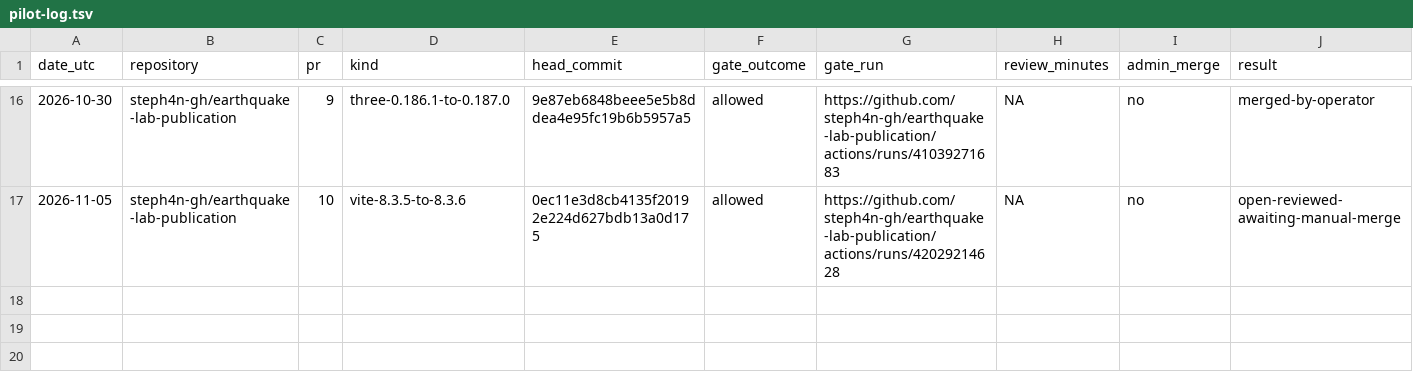
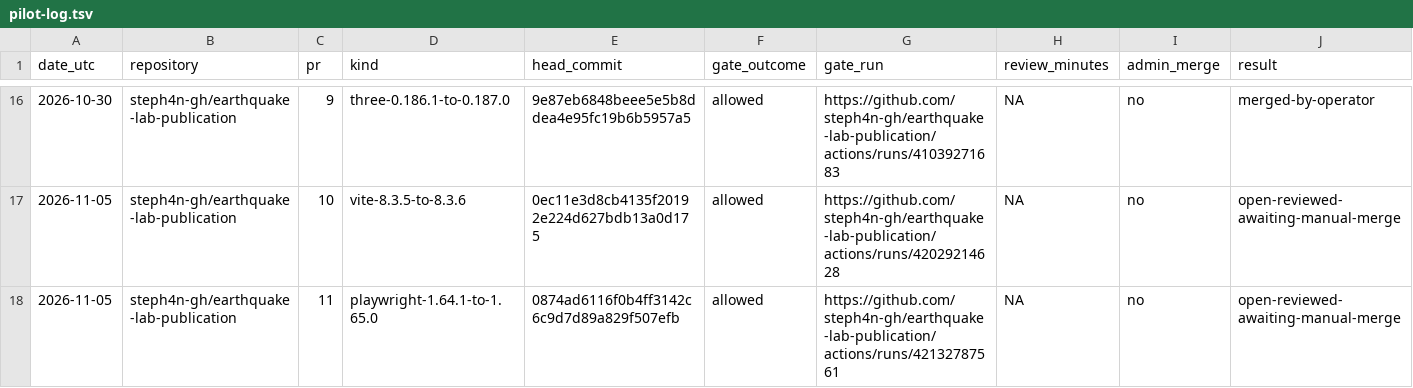
Before and after one commit to steph4n-gh/tau-gate, a TSV file: docs/qualification/pilot-log.tsv, drawn as a sheet; only a part is shown, gaps mark what is left out; the diff names each change by its address in the sheet, - before the commit and + after, or states it on an @@ line.

Commit message:
Record Earthquake Lab Playwright 1.65 pilot review

```diff
--- a/docs/qualification/pilot-log.tsv
+++ b/docs/qualification/pilot-log.tsv
+row 18: 2026-11-05 | steph4n-gh/earthquake-lab-publication | 11 | playwright-1.64.1-to-1.65.0 | 0874ad6116f0b4ff3142c6c9d7d89a829f507efb | allowed | https://github.com/steph4n-gh/earthquake-lab-publication/actions/runs/42132787561 | NA | no | open-reviewed-awaiting-manual-merge
```
Also changed, not shown: 1 other file.
